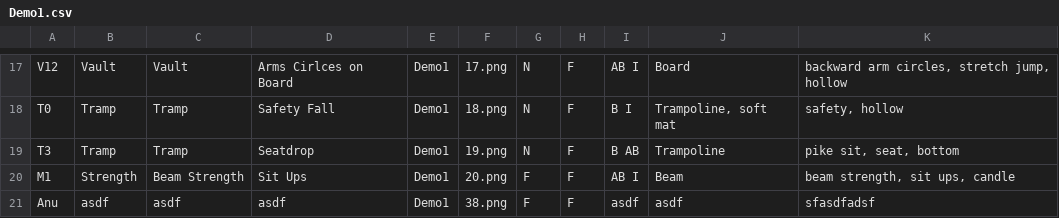
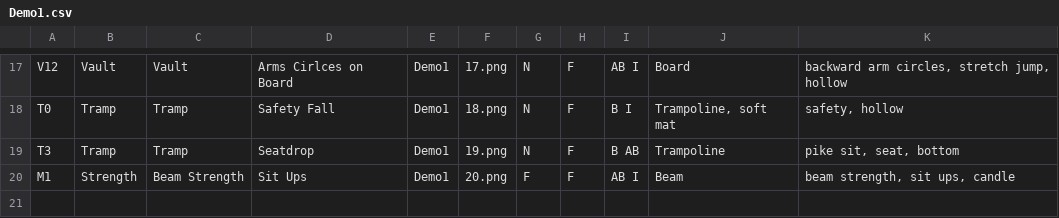
Before and after one commit to AugustanaCSC305Fall23/FrigatebirdRepo, a CSV file: AllPacks/Demo1/Demo1.csv, drawn as a sheet; only a part is shown, gaps mark what is left out; the diff names each change by its address in the sheet, - before the commit and + after, or states it on an @@ line.

Commit message:
Update Demo1.csv

```diff
--- a/AllPacks/Demo1/Demo1.csv
+++ b/AllPacks/Demo1/Demo1.csv
-row 21: Anu | asdf | asdf | asdf | Demo1 | 38.png | F | F | asdf | asdf | sfasdfadsf
```
